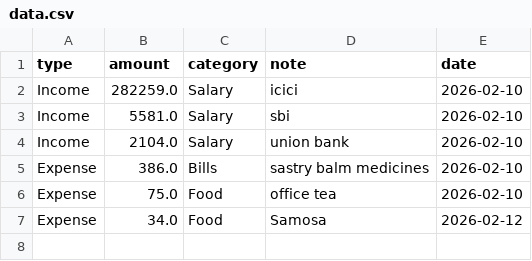
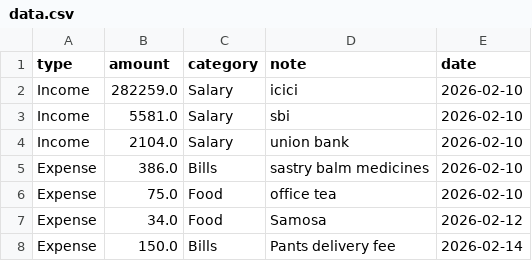
Before and after one commit to srikiran15/finance-tracker, a CSV file: data.csv, drawn as a sheet.

Commit message:
update finance data

```diff
--- a/data.csv
+++ b/data.csv
@@ -7 +7,2 @@ Expense,75.0,Food,office tea,2026-02-10
 Expense,34.0,Food,Samosa,2026-02-12
+Expense,150.0,Bills,Pants delivery fee,2026-02-14
```
